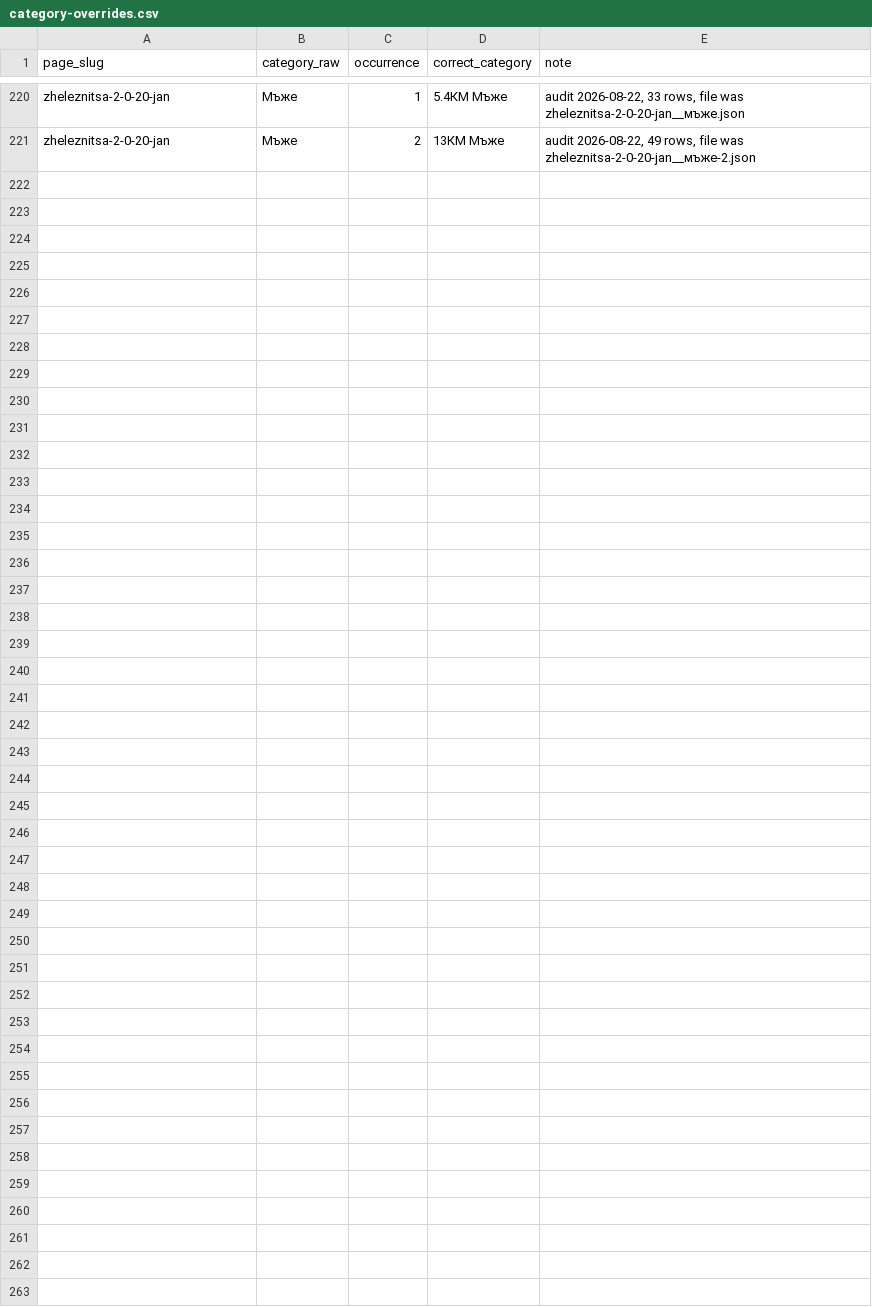
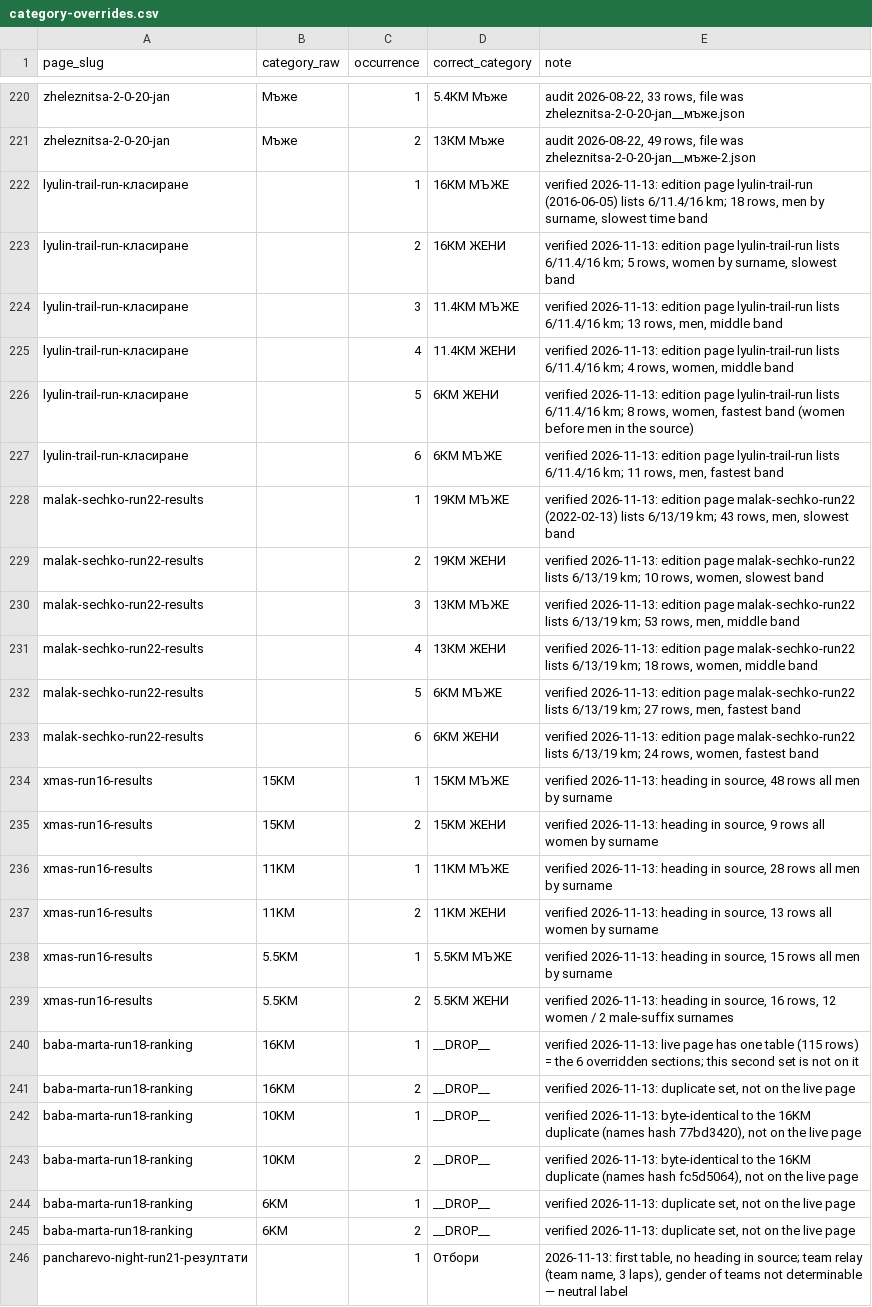
Before and after one commit to clubtriteam-commits/trailseries-theme, a CSV file: migration/category-overrides.csv, drawn as a sheet; only a part is shown, gaps mark what is left out; the diff names each change by its address in the sheet, - before the commit and + after, or states it on an @@ line.

```diff
--- a/migration/category-overrides.csv
+++ b/migration/category-overrides.csv
+row 222: lyulin-trail-run-класиране |  | 1 | 16КМ МЪЖЕ | verified 2026-11-13: edition page lyulin-trail-run (2016-06-05) lists 6/11.4/16 km; 18 rows, men by surname, slowest time band
+row 223: lyulin-trail-run-класиране |  | 2 | 16КМ ЖЕНИ | verified 2026-11-13: edition page lyulin-trail-run lists 6/11.4/16 km; 5 rows, women by surname, slowest band
+row 224: lyulin-trail-run-класиране |  | 3 | 11.4КМ МЪЖЕ | verified 2026-11-13: edition page lyulin-trail-run lists 6/11.4/16 km; 13 rows, men, middle band
+row 225: lyulin-trail-run-класиране |  | 4 | 11.4КМ ЖЕНИ | verified 2026-11-13: edition page lyulin-trail-run lists 6/11.4/16 km; 4 rows, women, middle band
+row 226: lyulin-trail-run-класиране |  | 5 | 6КМ ЖЕНИ | verified 2026-11-13: edition page lyulin-trail-run lists 6/11.4/16 km; 8 rows, women, fastest band (women before men in the source)
+row 227: lyulin-trail-run-класиране |  | 6 | 6КМ МЪЖЕ | verified 2026-11-13: edition page lyulin-trail-run lists 6/11.4/16 km; 11 rows, men, fastest band
+row 228: malak-sechko-run22-results |  | 1 | 19КМ МЪЖЕ | verified 2026-11-13: edition page malak-sechko-run22 (2022-02-13) lists 6/13/19 km; 43 rows, men, slowest band
+row 229: malak-sechko-run22-results |  | 2 | 19КМ ЖЕНИ | verified 2026-11-13: edition page malak-sechko-run22 lists 6/13/19 km; 10 rows, women, slowest band
+row 230: malak-sechko-run22-results |  | 3 | 13КМ МЪЖЕ | verified 2026-11-13: edition page malak-sechko-run22 lists 6/13/19 km; 53 rows, men, middle band
+row 231: malak-sechko-run22-results |  | 4 | 13КМ ЖЕНИ | verified 2026-11-13: edition page malak-sechko-run22 lists 6/13/19 km; 18 rows, women, middle band
+row 232: malak-sechko-run22-results |  | 5 | 6КМ МЪЖЕ | verified 2026-11-13: edition page malak-sechko-run22 lists 6/13/19 km; 27 rows, men, fastest band
+row 233: malak-sechko-run22-results |  | 6 | 6КМ ЖЕНИ | verified 2026-11-13: edition page malak-sechko-run22 lists 6/13/19 km; 24 rows, women, fastest band
+row 234: xmas-run16-results | 15KM | 1 | 15KM МЪЖЕ | verified 2026-11-13: heading in source, 48 rows all men by surname
+row 235: xmas-run16-results | 15KM | 2 | 15KM ЖЕНИ | verified 2026-11-13: heading in source, 9 rows all women by surname
+row 236: xmas-run16-results | 11KM | 1 | 11KM МЪЖЕ | verified 2026-11-13: heading in source, 28 rows all men by surname
+row 237: xmas-run16-results | 11KM | 2 | 11KM ЖЕНИ | verified 2026-11-13: heading in source, 13 rows all women by surname
+row 238: xmas-run16-results | 5.5KM | 1 | 5.5KM МЪЖЕ | verified 2026-11-13: heading in source, 15 rows all men by surname
+row 239: xmas-run16-results | 5.5KM | 2 | 5.5KM ЖЕНИ | verified 2026-11-13: heading in source, 16 rows, 12 women / 2 male-suffix surnames
+row 240: baba-marta-run18-ranking | 16KM | 1 | __DROP__ | verified 2026-11-13: live page has one table (115 rows) = the 6 overridden sections; this second set is not on it
+row 241: baba-marta-run18-ranking | 16KM | 2 | __DROP__ | verified 2026-11-13: duplicate set, not on the live page
+row 242: baba-marta-run18-ranking | 10KM | 1 | __DROP__ | verified 2026-11-13: byte-identical to the 16KM duplicate (names hash 77bd3420), not on the live page
+row 243: baba-marta-run18-ranking | 10KM | 2 | __DROP__ | verified 2026-11-13: byte-identical to the 16KM duplicate (names hash fc5d5064), not on the live page
+row 244: baba-marta-run18-ranking | 6KM | 1 | __DROP__ | verified 2026-11-13: duplicate set, not on the live page
+row 245: baba-marta-run18-ranking | 6KM | 2 | __DROP__ | verified 2026-11-13: duplicate set, not on the live page
+row 246: pancharevo-night-run21-резултати |  | 1 | Отбори | 2026-11-13: first table, no heading in source; team relay (team name, 3 laps), gender of teams not determinable — neutral label
```
Also changed, not shown: migration/crawl-diff-strict-report.csv, 2 other files.
